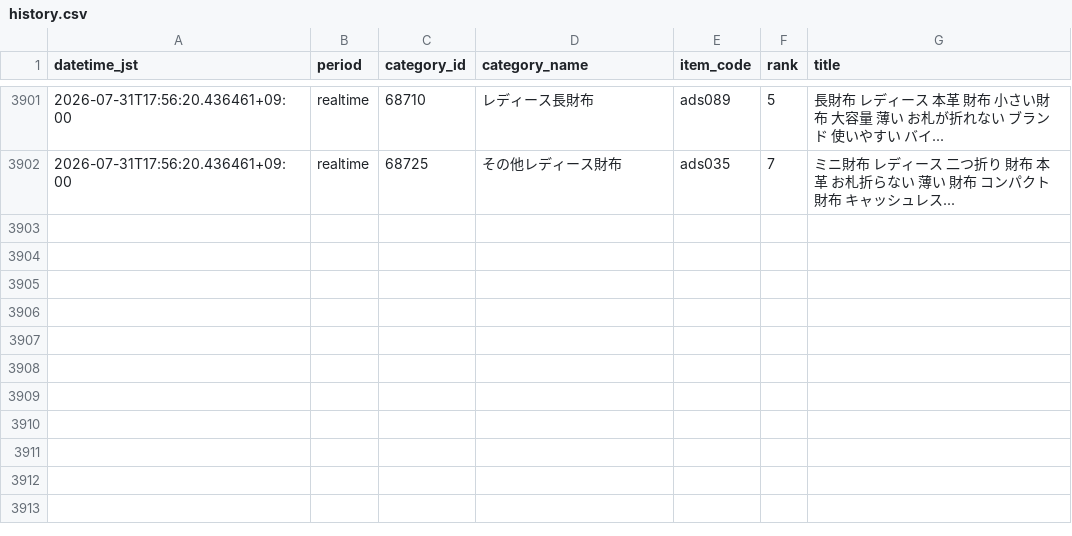
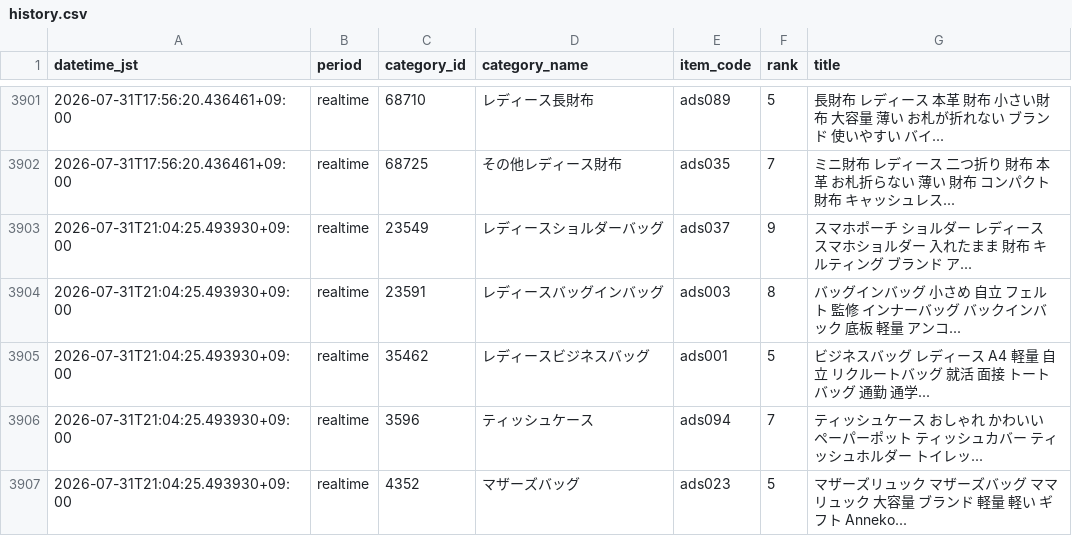
Before and after one commit to ads-hideki/yahoo-ranking-monitor, a CSV file: data/history.csv, drawn as a sheet; only a part is shown, gaps mark what is left out; the diff names each change by its address in the sheet, - before the commit and + after, or states it on an @@ line.

```diff
--- a/data/history.csv
+++ b/data/history.csv
+row 3903: 2026-07-31T21:04:25.493930+09:00 | realtime | 23549 | レディースショルダーバッグ | ads037 | 9 | スマホポーチ ショルダー レディース スマホショルダー 入れたまま 財布 キルティング ブランド ア...
+row 3904: 2026-07-31T21:04:25.493930+09:00 | realtime | 23591 | レディースバッグインバッグ | ads003 | 8 | バッグインバッグ 小さめ 自立 フェルト 監修 インナーバッグ バックインバック 底板 軽量 アンコ...
+row 3905: 2026-07-31T21:04:25.493930+09:00 | realtime | 35462 | レディースビジネスバッグ | ads001 | 5 | ビジネスバッグ レディース A4 軽量 自立 リクルートバッグ 就活 面接 トートバッグ 通勤 通学...
+row 3906: 2026-07-31T21:04:25.493930+09:00 | realtime | 3596 | ティッシュケース | ads094 | 7 | ティッシュケース おしゃれ かわいい ペーパーポット ティッシュカバー ティッシュホルダー トイレッ...
+row 3907: 2026-07-31T21:04:25.493930+09:00 | realtime | 4352 | マザーズバッグ | ads023 | 5 | マザーズリュック マザーズバッグ ママ リュック 大容量 ブランド 軽量 軽い ギフト Anneko...
```
Also changed, not shown: 3 other files.
